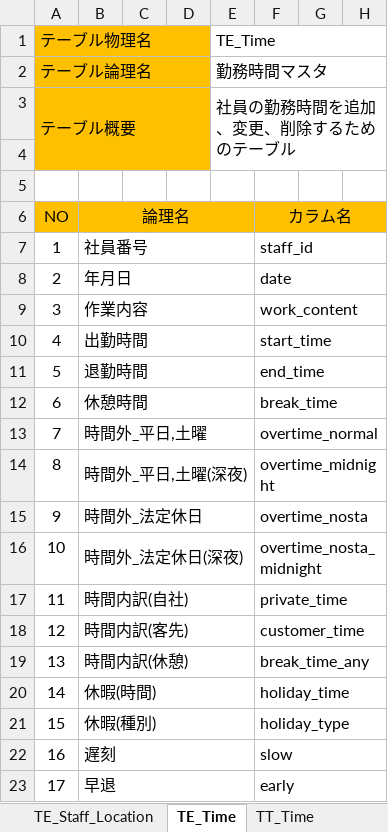
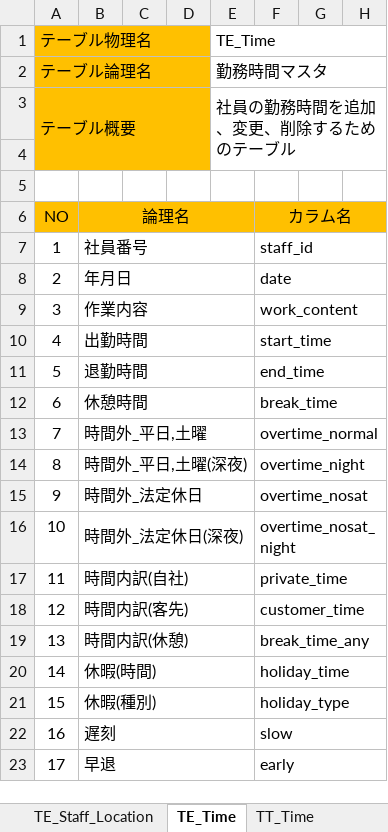
Before and after one commit to FIY24554/commpany_money, an Excel workbook: DB設計書.xlsx, sheet TE_Time, drawn as a sheet; only a part is shown; values as stored, in another font and other column widths than the file's, no borders; the diff names each change by its address in the sheet, - before the commit and + after, or states it on an @@ line.

```diff
--- a/DB設計書.xlsx (sheet TE_Time)
+++ b/DB設計書.xlsx (sheet TE_Time)
-F14: overtime_midnight
+F14: overtime_night
-F15: overtime_nosta
+F15: overtime_nosat
-F16: overtime_nosta_midnight
+F16: overtime_nosat_night
```
Also changed, not shown: sheet E-R図, sheet TE_Staff_Location, sheet TM_Location, sheet TT_Time, charts or pictures.
